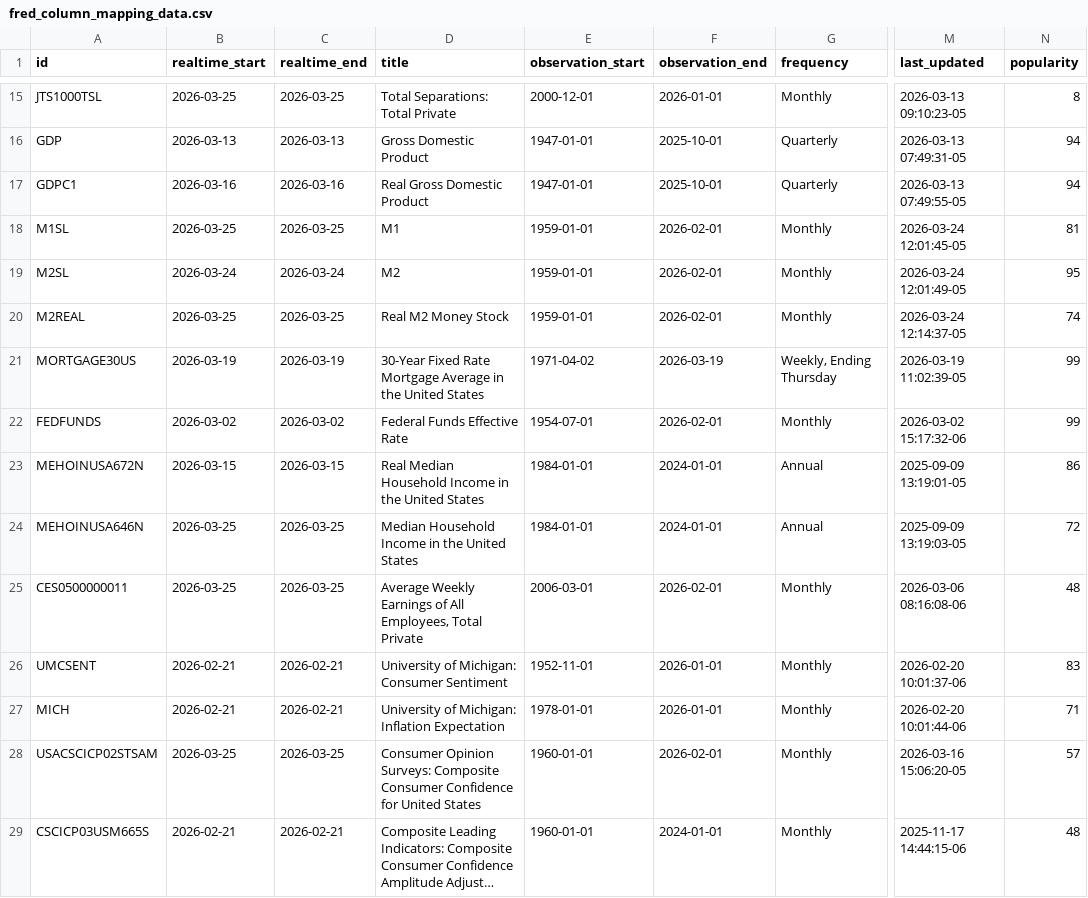
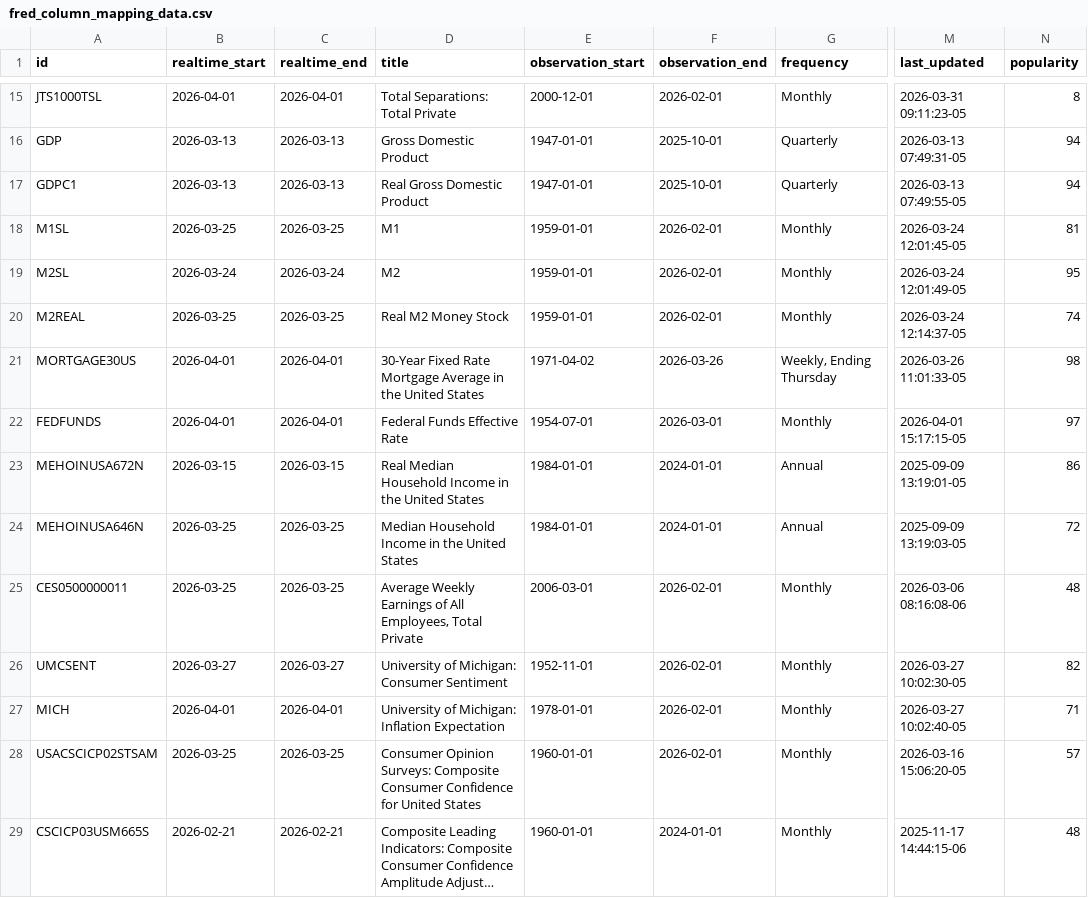
Before and after one commit to milleau98/2026-gig-data-analysis, a CSV file: data/fred/fred_column_mapping_data.csv, drawn as a sheet; only a part is shown, gaps mark what is left out; long unchanged cells end in …; the diff covers the shown part only; the diff names each change by its address in the sheet, - before the commit and + after, or states it on an @@ line.

```diff
--- a/data/fred/fred_column_mapping_data.csv
+++ b/data/fred/fred_column_mapping_data.csv
-B15 (realtime_start): 2026-03-25
+B15 (realtime_start): 2026-04-01
-C15 (realtime_end): 2026-03-25
+C15 (realtime_end): 2026-04-01
-F15 (observation_end): 2026-01-01
+F15 (observation_end): 2026-02-01
-M15 (last_updated): 2026-03-13 09:10:23-05
+M15 (last_updated): 2026-03-31 09:11:23-05
-B17 (realtime_start): 2026-03-16
+B17 (realtime_start): 2026-03-13
-C17 (realtime_end): 2026-03-16
+C17 (realtime_end): 2026-03-13
-B21 (realtime_start): 2026-03-19
+B21 (realtime_start): 2026-04-01
-C21 (realtime_end): 2026-03-19
+C21 (realtime_end): 2026-04-01
-F21 (observation_end): 2026-03-19
+F21 (observation_end): 2026-03-26
-M21 (last_updated): 2026-03-19 11:02:39-05
+M21 (last_updated): 2026-03-26 11:01:33-05
-N21 (popularity): 99
+N21 (popularity): 98
-B22 (realtime_start): 2026-03-02
+B22 (realtime_start): 2026-04-01
-C22 (realtime_end): 2026-03-02
+C22 (realtime_end): 2026-04-01
-F22 (observation_end): 2026-02-01
+F22 (observation_end): 2026-03-01
-M22 (last_updated): 2026-03-02 15:17:32-06
+M22 (last_updated): 2026-04-01 15:17:15-05
-N22 (popularity): 99
+N22 (popularity): 97
-B26 (realtime_start): 2026-02-21
+B26 (realtime_start): 2026-03-27
-C26 (realtime_end): 2026-02-21
+C26 (realtime_end): 2026-03-27
-F26:F27 (observation_end): 2026-01-01
+F26:F27 (observation_end): 2026-02-01
-M26 (last_updated): 2026-02-20 10:01:37-06
+M26 (last_updated): 2026-03-27 10:02:30-05
-N26 (popularity): 83
+N26 (popularity): 82
-B27 (realtime_start): 2026-02-21
+B27 (realtime_start): 2026-04-01
-C27 (realtime_end): 2026-02-21
+C27 (realtime_end): 2026-04-01
-M27 (last_updated): 2026-02-20 10:01:44-06
+M27 (last_updated): 2026-03-27 10:02:40-05
```
Also changed, not shown: 35 edited cells elsewhere in this file, data/fred/fred_monthly_data.csv, data/google_trends/google_trends_monthly.csv, 24 other files.
